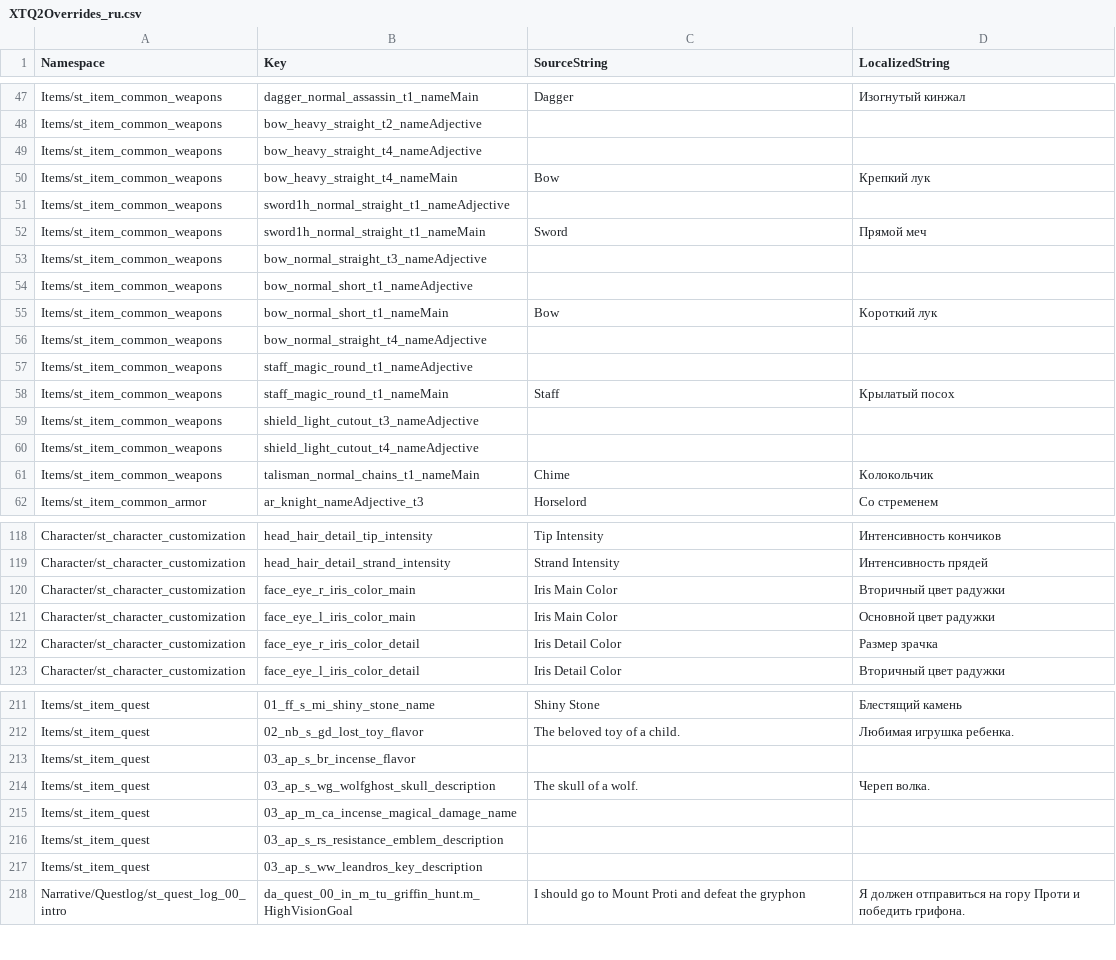
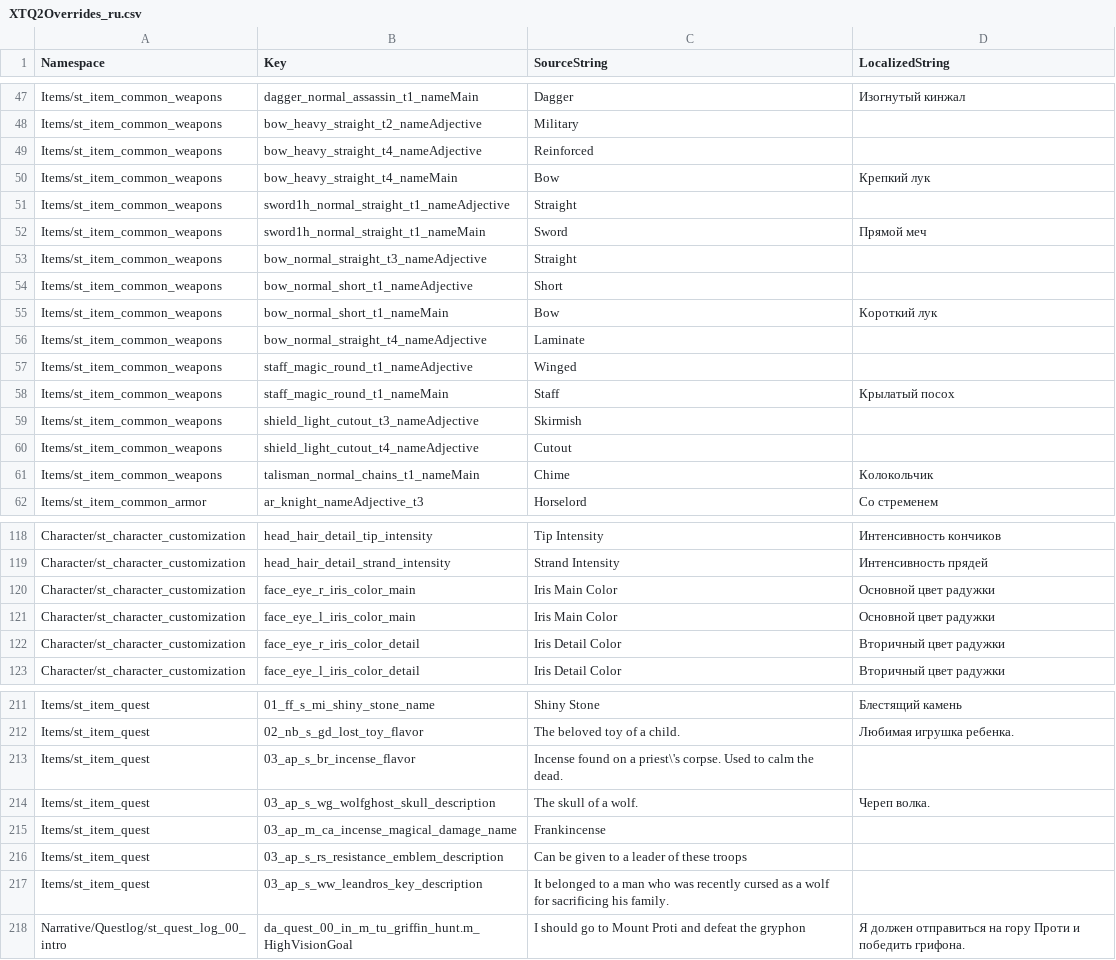
Before and after one commit to Waifus-Grace/TQ2-Mods, a CSV file: Russian/TQ2/Content/Localization/CSVTranslations/ExportForGame/XTQ2Overrides_ru.csv, drawn as a sheet; only a part is shown, gaps mark what is left out; the diff covers the shown part only.

```diff
--- a/Russian/TQ2/Content/Localization/CSVTranslations/ExportForGame/XTQ2Overrides_ru.csv
+++ b/Russian/TQ2/Content/Localization/CSVTranslations/ExportForGame/XTQ2Overrides_ru.csv
@@ -47,15 +47,15 @@
 "Items/st_item_common_weapons","dagger_normal_assassin_t1_nameMain","Dagger","Изогнутый кинжал"
-"Items/st_item_common_weapons","bow_heavy_straight_t2_nameAdjective","",""
-"Items/st_item_common_weapons","bow_heavy_straight_t4_nameAdjective","",""
+"Items/st_item_common_weapons","bow_heavy_straight_t2_nameAdjective","Military",""
+"Items/st_item_common_weapons","bow_heavy_straight_t4_nameAdjective","Reinforced",""
 "Items/st_item_common_weapons","bow_heavy_straight_t4_nameMain","Bow","Крепкий лук"
-"Items/st_item_common_weapons","sword1h_normal_straight_t1_nameAdjective","",""
+"Items/st_item_common_weapons","sword1h_normal_straight_t1_nameAdjective","Straight",""
 "Items/st_item_common_weapons","sword1h_normal_straight_t1_nameMain","Sword","Прямой меч"
-"Items/st_item_common_weapons","bow_normal_straight_t3_nameAdjective","",""
-"Items/st_item_common_weapons","bow_normal_short_t1_nameAdjective","",""
+"Items/st_item_common_weapons","bow_normal_straight_t3_nameAdjective","Straight",""
+"Items/st_item_common_weapons","bow_normal_short_t1_nameAdjective","Short",""
 "Items/st_item_common_weapons","bow_normal_short_t1_nameMain","Bow","Короткий лук"
-"Items/st_item_common_weapons","bow_normal_straight_t4_nameAdjective","",""
-"Items/st_item_common_weapons","staff_magic_round_t1_nameAdjective","",""
+"Items/st_item_common_weapons","bow_normal_straight_t4_nameAdjective","Laminate",""
+"Items/st_item_common_weapons","staff_magic_round_t1_nameAdjective","Winged",""
 "Items/st_item_common_weapons","staff_magic_round_t1_nameMain","Staff","Крылатый посох"
-"Items/st_item_common_weapons","shield_light_cutout_t3_nameAdjective","",""
-"Items/st_item_common_weapons","shield_light_cutout_t4_nameAdjective","",""
+"Items/st_item_common_weapons","shield_light_cutout_t3_nameAdjective","Skirmish",""
+"Items/st_item_common_weapons","shield_light_cutout_t4_nameAdjective","Cutout",""
 "Items/st_item_common_weapons","talisman_normal_chains_t1_nameMain","Chime","Колокольчик"
@@ -119,5 +119,5 @@
 "Character/st_character_customization","head_hair_detail_strand_intensity","Strand Intensity","Интенсивность прядей"
-"Character/st_character_customization","face_eye_r_iris_color_main","Iris Main Color","Вторичный цвет радужки"
+"Character/st_character_customization","face_eye_r_iris_color_main","Iris Main Color","Основной цвет радужки"
 "Character/st_character_customization","face_eye_l_iris_color_main","Iris Main Color","Основной цвет радужки"
-"Character/st_character_customization","face_eye_r_iris_color_detail","Iris Detail Color","Размер зрачка"
+"Character/st_character_customization","face_eye_r_iris_color_detail","Iris Detail Color","Вторичный цвет радужки"
 "Character/st_character_customization","face_eye_l_iris_color_detail","Iris Detail Color","Вторичный цвет радужки"
@@ -212,7 +212,7 @@
 "Items/st_item_quest","02_nb_s_gd_lost_toy_flavor","The beloved toy of a child.","Любимая игрушка ребенка."
-"Items/st_item_quest","03_ap_s_br_incense_flavor","",""
+"Items/st_item_quest","03_ap_s_br_incense_flavor","Incense found on a priest\'s corpse. Used to calm the dead.",""
 "Items/st_item_quest","03_ap_s_wg_wolfghost_skull_description","The skull of a wolf.","Череп волка."
-"Items/st_item_quest","03_ap_m_ca_incense_magical_damage_name","",""
-"Items/st_item_quest","03_ap_s_rs_resistance_emblem_description","",""
-"Items/st_item_quest","03_ap_s_ww_leandros_key_description","",""
+"Items/st_item_quest","03_ap_m_ca_incense_magical_damage_name","Frankincense",""
+"Items/st_item_quest","03_ap_s_rs_resistance_emblem_description","Can be given to a leader of these troops",""
+"Items/st_item_quest","03_ap_s_ww_leandros_key_description","It belonged to a man who was recently cursed as a wolf for sacrificing his family.",""
 "Narrative/Questlog/st_quest_log_00_intro","da_quest_00_in_m_tu_griffin_hunt.m_HighVisionGoal","I should go to Mount Proti and defeat the gryphon","Я должен отправиться на гору Проти и победить грифона."
```
Also changed, not shown: 17 edited cells elsewhere in this file, 12 other files.
